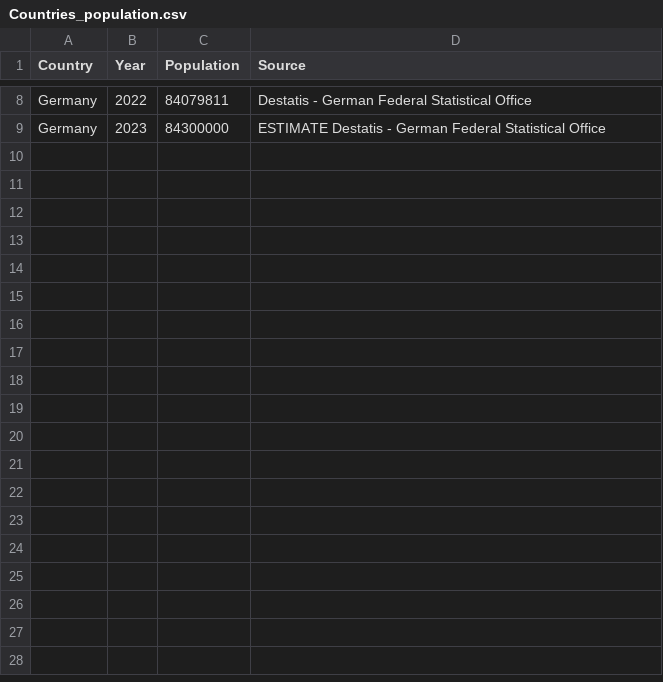
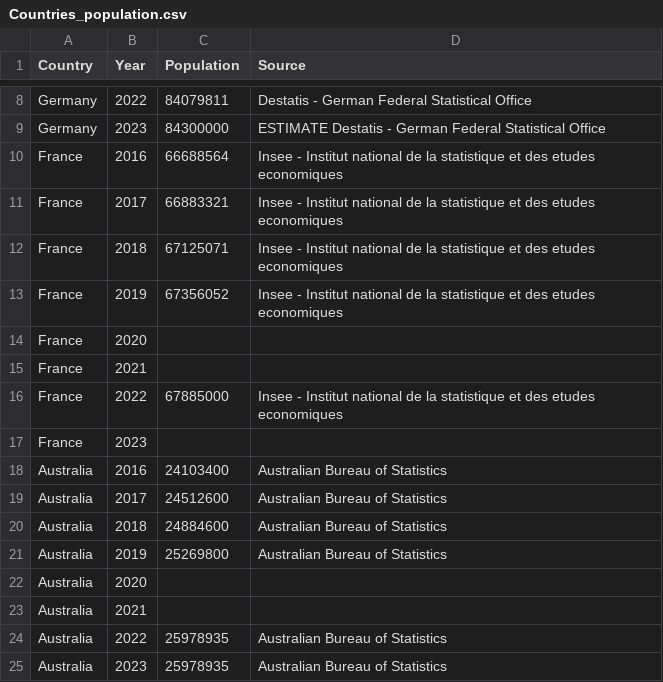
Before and after one commit to dzanahmed/lshtm-dc-sanofi, a CSV file: data/raw_data/Countries_population.csv, drawn as a sheet; only a part is shown, gaps mark what is left out.

Commit message:
Added FRA and AUS

```diff
--- a/data/raw_data/Countries_population.csv
+++ b/data/raw_data/Countries_population.csv
@@ -9 +9,17 @@ Germany,2022,84079811,Destatis - German Federal Statistical Office
 Germany,2023,84300000,ESTIMATE Destatis - German Federal Statistical Office
+France,2016,66688564,Insee - Institut national de la statistique et des etudes economiques
+France,2017,66883321,Insee - Institut national de la statistique et des etudes economiques
+France,2018,67125071,Insee - Institut national de la statistique et des etudes economiques
+France,2019,67356052,Insee - Institut national de la statistique et des etudes economiques
+France,2020,,
+France,2021,,
+France,2022,67885000,Insee - Institut national de la statistique et des etudes economiques
+France,2023,,
+Australia,2016,24103400,Australian Bureau of Statistics
+Australia,2017,24512600,Australian Bureau of Statistics
+Australia,2018,24884600,Australian Bureau of Statistics
+Australia,2019,25269800,Australian Bureau of Statistics
+Australia,2020,,
+Australia,2021,,
+Australia,2022,25978935,Australian Bureau of Statistics
+Australia,2023,25978935,Australian Bureau of Statistics
```
